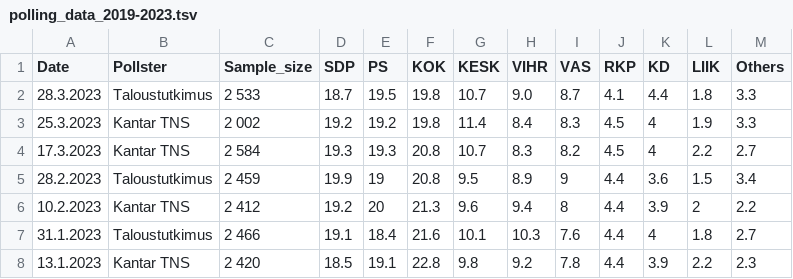
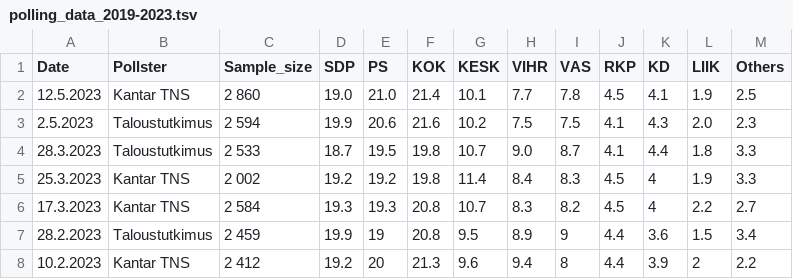
Before and after one commit to tmaklin/gpaggre, a TSV file: data/polling_data_2019-2023.tsv, drawn as a sheet; only a part is shown; the shorter side is filled out with more unchanged rows.

Commit message:
new polls

```diff
--- a/data/polling_data_2019-2023.tsv
+++ b/data/polling_data_2019-2023.tsv
@@ -1,2 +1,4 @@
 Date	Pollster	Sample_size	SDP 	PS 	KOK 	KESK 	VIHR 	VAS 	RKP 	KD 	LIIK 	Others
+12.5.2023	Kantar TNS	2 860	19.0	21.0	21.4	10.1	7.7	7.8	4.5	4.1	1.9	2.5
+2.5.2023	Taloustutkimus	2 594	19.9	20.6	21.6	10.2	7.5	7.5	4.1	4.3	2.0	2.3
 28.3.2023	Taloustutkimus 	2 533	18.7	19.5	19.8	10.7	9.0	8.7	4.1	4.4	1.8	3.3
```
